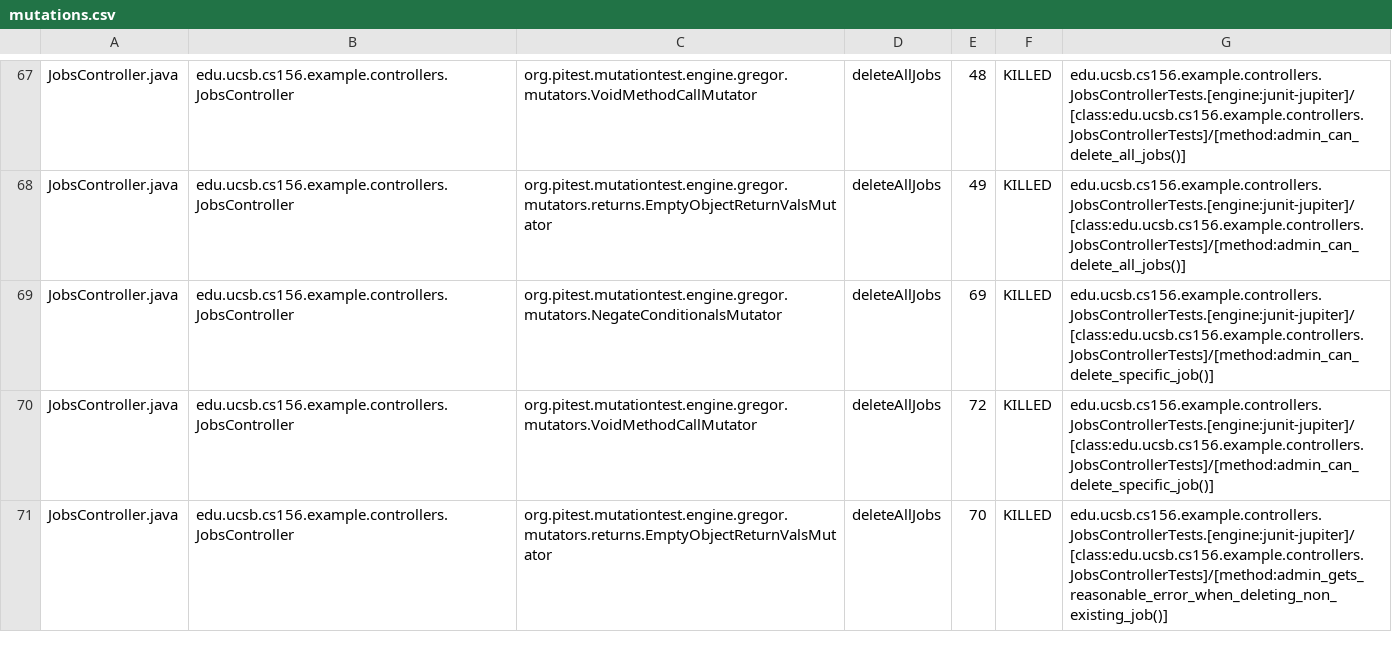
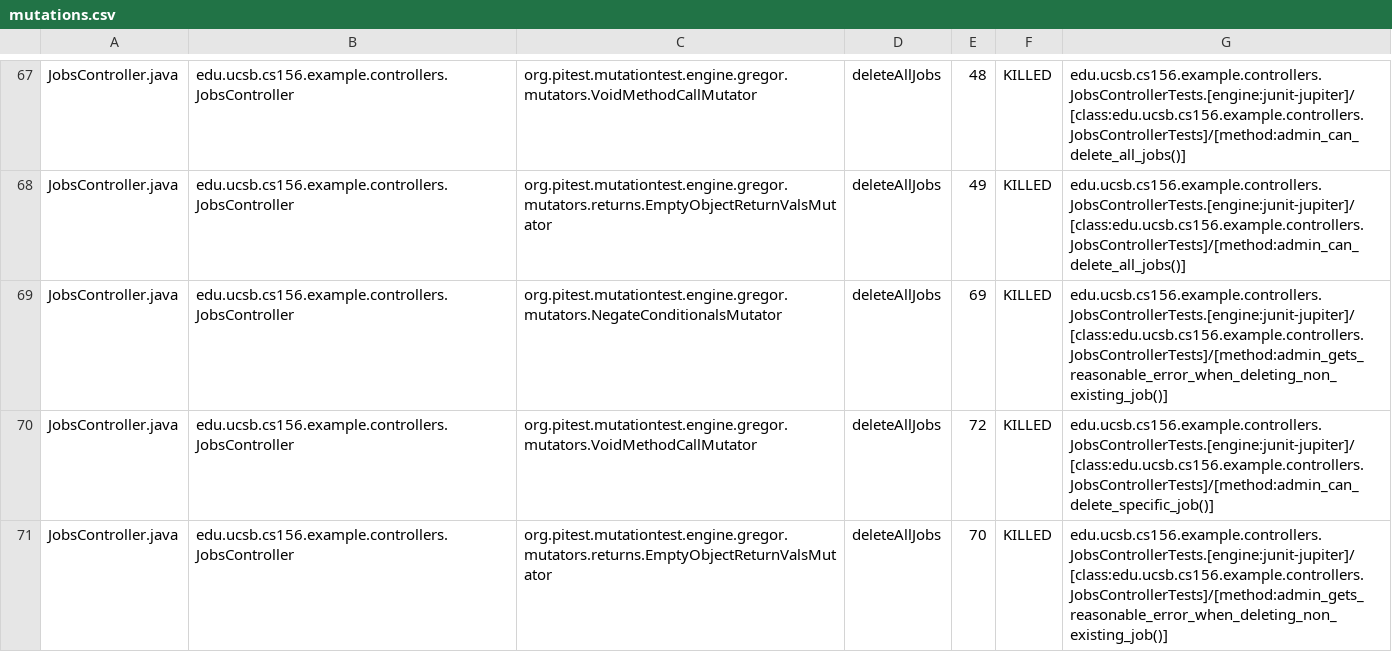
Before and after one commit to ucsb-cs156-f25/team02-f25-10, a CSV file: prs/90/pitest/mutations.csv, drawn as a sheet; only a part is shown, gaps mark what is left out.

Commit message:
Deploying to gh-pages from @ ucsb-cs156-f25/team02-f25-10@3e3ebf51e76e7dc60f8bfd9aa3fc4a39663e2fd5 🚀

```diff
--- a/prs/90/pitest/mutations.csv
+++ b/prs/90/pitest/mutations.csv
@@ -68,3 +68,3 @@ JobsController.java,edu.ucsb.cs156.example.controllers.JobsController,org.pitest
 JobsController.java,edu.ucsb.cs156.example.controllers.JobsController,org.pitest.mutationtest.engine.gregor.mutators.returns.EmptyObjectReturnValsMutator,deleteAllJobs,49,KILLED,edu.ucsb.cs156.example.controllers.JobsControllerTests.[engine:junit-jupiter]/[class:edu.ucsb.cs156.example.controllers.JobsControllerTests]/[method:admin_can_delete_all_jobs()]
-JobsController.java,edu.ucsb.cs156.example.controllers.JobsController,org.pitest.mutationtest.engine.gregor.mutators.NegateConditionalsMutator,deleteAllJobs,69,KILLED,edu.ucsb.cs156.example.controllers.JobsControllerTests.[engine:junit-jupiter]/[class:edu.ucsb.cs156.example.controllers.JobsControllerTests]/[method:admin_can_delete_specific_job()]
+JobsController.java,edu.ucsb.cs156.example.controllers.JobsController,org.pitest.mutationtest.engine.gregor.mutators.NegateConditionalsMutator,deleteAllJobs,69,KILLED,edu.ucsb.cs156.example.controllers.JobsControllerTests.[engine:junit-jupiter]/[class:edu.ucsb.cs156.example.controllers.JobsControllerTests]/[method:admin_gets_reasonable_error_when_deleting_non_existing_job()]
 JobsController.java,edu.ucsb.cs156.example.controllers.JobsController,org.pitest.mutationtest.engine.gregor.mutators.VoidMethodCallMutator,deleteAllJobs,72,KILLED,edu.ucsb.cs156.example.controllers.JobsControllerTests.[engine:junit-jupiter]/[class:edu.ucsb.cs156.example.controllers.JobsControllerTests]/[method:admin_can_delete_specific_job()]
```
Also changed, not shown: 16 other files.
